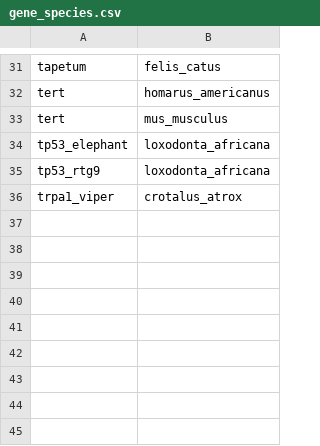
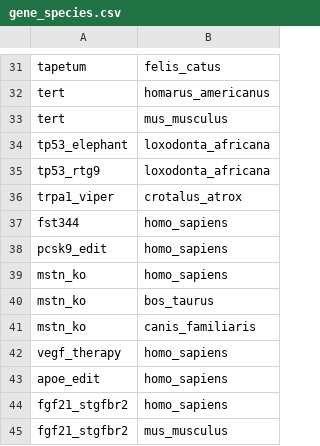
Before and after one commit to longevity-genie/materialized-enchancements, a CSV file: data/input/gene_species.csv, drawn as a sheet; only a part is shown, gaps mark what is left out.

```diff
--- a/data/input/gene_species.csv
+++ b/data/input/gene_species.csv
@@ -36 +36,10 @@ tp53_rtg9,loxodonta_africana
 trpa1_viper,crotalus_atrox
+fst344,homo_sapiens
+pcsk9_edit,homo_sapiens
+mstn_ko,homo_sapiens
+mstn_ko,bos_taurus
+mstn_ko,canis_familiaris
+vegf_therapy,homo_sapiens
+apoe_edit,homo_sapiens
+fgf21_stgfbr2,homo_sapiens
+fgf21_stgfbr2,mus_musculus
```
Also changed, not shown: data/input/gene_library.csv, data/input/gene_properties_extended.csv, 8 other files.
